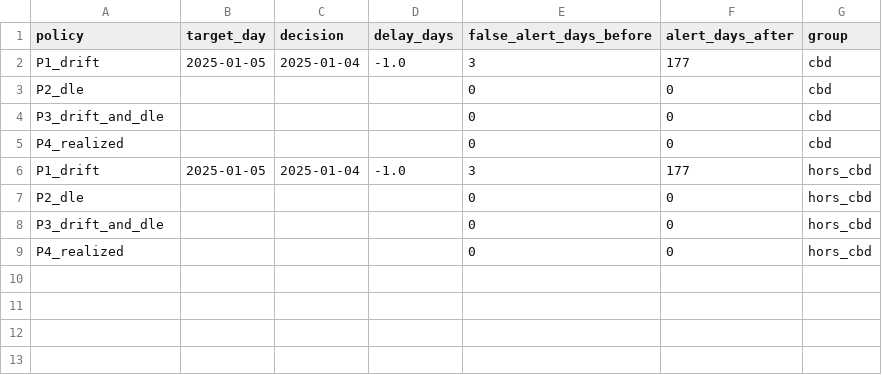
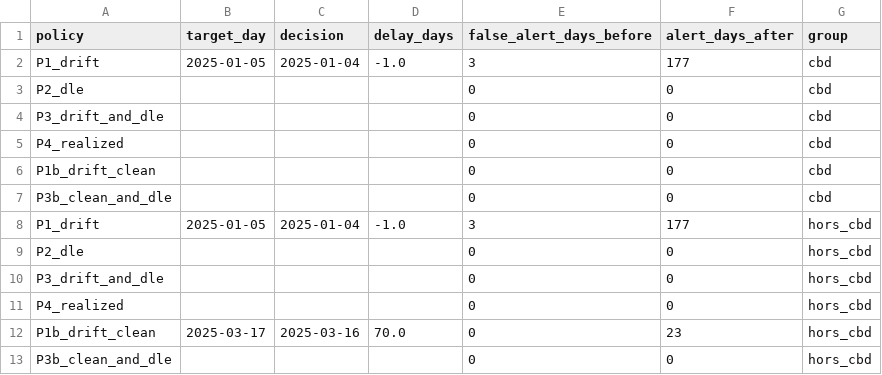
Before and after one commit to gwils28/zonefleet-observability, a CSV file: results/tables/e2_detection_by_group.csv, drawn as a sheet; the diff names each change by its address in the sheet, - before the commit and + after, or states it on an @@ line.

```diff
--- a/results/tables/e2_detection_by_group.csv
+++ b/results/tables/e2_detection_by_group.csv
+row 6: P1b_drift_clean |  |  |  | 0 | 0 | cbd
+row 7: P3b_clean_and_dle |  |  |  | 0 | 0 | cbd
+row 12: P1b_drift_clean | 2025-03-17 | 2025-03-16 | 70.0 | 0 | 23 | hors_cbd
+row 13: P3b_clean_and_dle |  |  |  | 0 | 0 | hors_cbd
```
Also changed, not shown: results/tables/e2_signals.csv, results/tables/e2_signals_cbd.csv, 2 other files.
